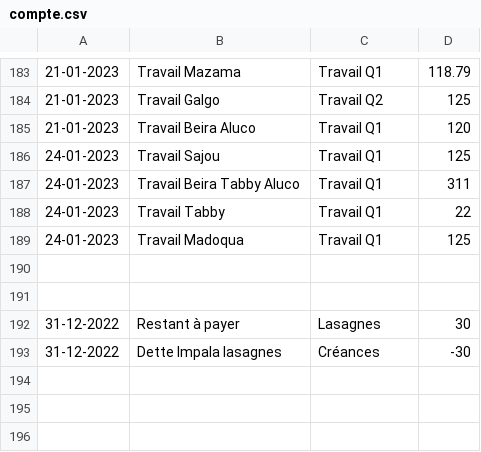
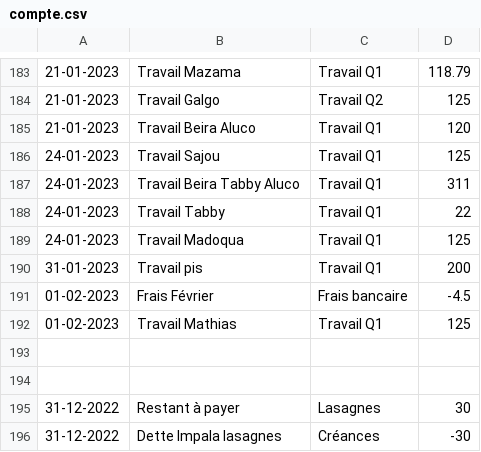
Before and after one commit to MaximeGodfriaux/ComptesPi2, a CSV file: csv_files/compte.csv, drawn as a sheet; only a part is shown, gaps mark what is left out; the diff names each change by its address in the sheet, - before the commit and + after, or states it on an @@ line.

```diff
--- a/csv_files/compte.csv
+++ b/csv_files/compte.csv
+row 190: 31-01-2023 | Travail pis | Travail Q1 | 200
+row 191: 01-02-2023 | Frais Février | Frais bancaire | -4.5
+row 192: 01-02-2023 | Travail Mathias | Travail Q1 | 125
```
Also changed, not shown: 8 other files.
